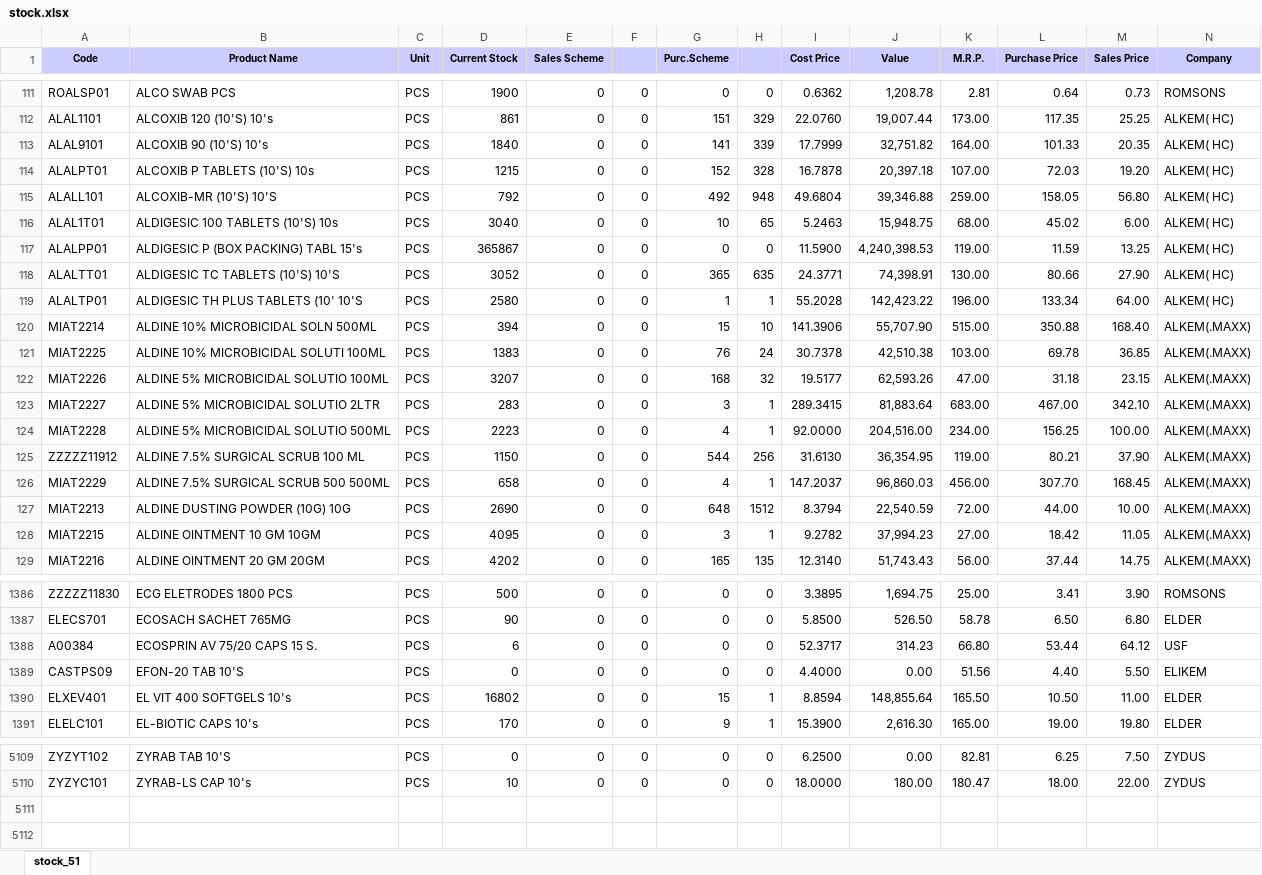
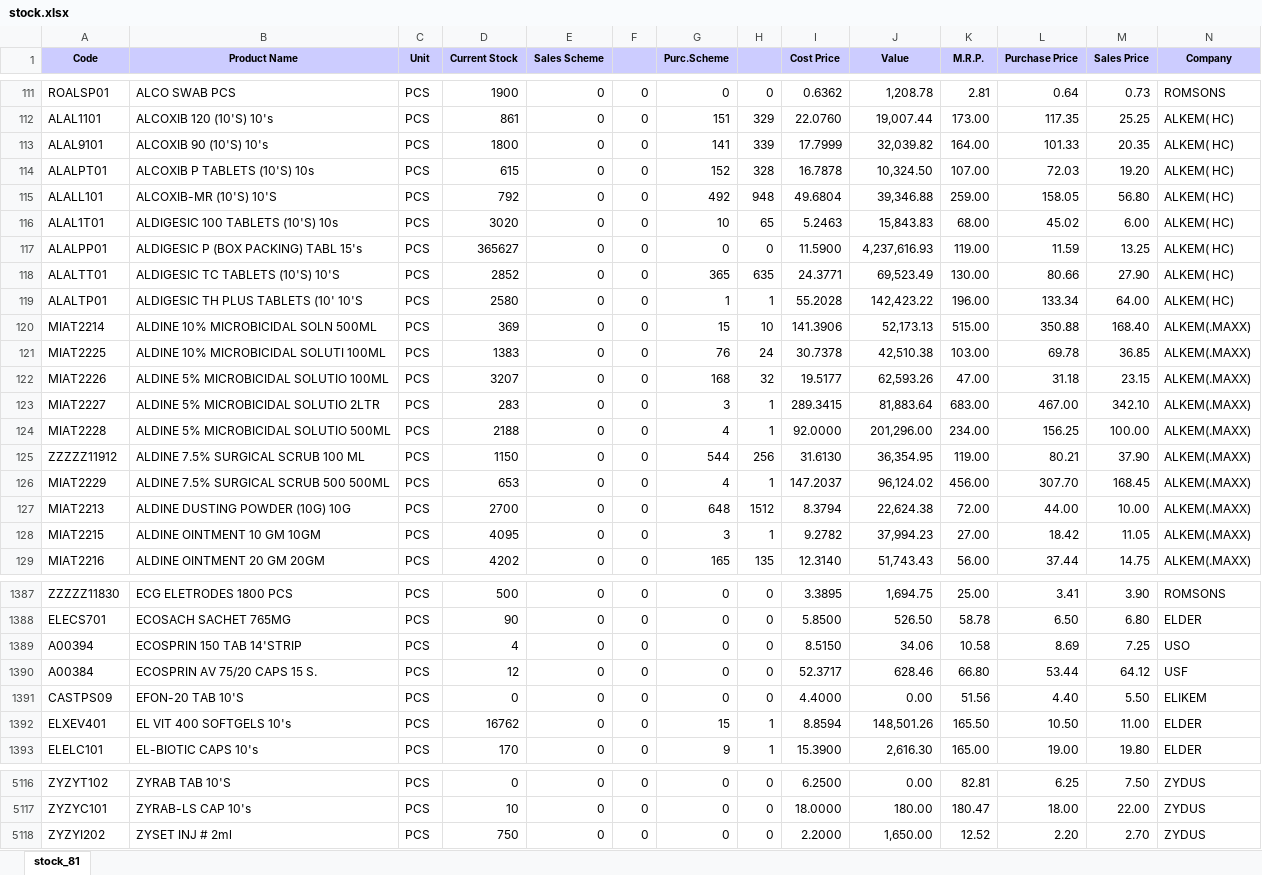
Before and after one commit to ishwarpharma/ishwarone, an Excel workbook: stock.xlsx, sheet stock_81, drawn as a sheet; only a part is shown, gaps mark what is left out; values as stored, in another font and other column widths than the file's, no borders; addresses are those after the commit; rows hold the shown columns only; the diff covers the shown part only; the diff names each change by its address in the sheet, - before the commit and + after, or states it on an @@ line.

Commit message:
Update stock.xlsx

```diff
--- a/stock.xlsx (sheet stock_81)
+++ b/stock.xlsx (sheet stock_81)
-sheet tab: stock_51
+sheet tab: stock_81
-D113 (Current Stock): 1840
+D113 (Current Stock): 1800
-J113 (Value): 32,751.82
+J113 (Value): 32,039.82
-D114 (Current Stock): 1215
+D114 (Current Stock): 615
-J114 (Value): 20,397.18
+J114 (Value): 10,324.50
-D116 (Current Stock): 3040
+D116 (Current Stock): 3020
-J116 (Value): 15,948.75
+J116 (Value): 15,843.83
-D117 (Current Stock): 365867
+D117 (Current Stock): 365627
-J117 (Value): 4,240,398.53
+J117 (Value): 4,237,616.93
-D118 (Current Stock): 3052
+D118 (Current Stock): 2852
-J118 (Value): 74,398.91
+J118 (Value): 69,523.49
-D120 (Current Stock): 394
+D120 (Current Stock): 369
-J120 (Value): 55,707.90
+J120 (Value): 52,173.13
-D124 (Current Stock): 2223
+D124 (Current Stock): 2188
-J124 (Value): 204,516.00
+J124 (Value): 201,296.00
-D126 (Current Stock): 658
+D126 (Current Stock): 653
-J126 (Value): 96,860.03
+J126 (Value): 96,124.02
-D127 (Current Stock): 2690
+D127 (Current Stock): 2700
-J127 (Value): 22,540.59
+J127 (Value): 22,624.38
+row 1389: A00394 | ECOSPRIN 150 TAB 14'STRIP | PCS | 4 | 0 | 0 | 0 | 0 | 8.5150 | 34.06 | 10.58 | 8.69 | 7.25 | USO
-D1390 (Current Stock): 6
+D1390 (Current Stock): 12
-J1390 (Value): 314.23
+J1390 (Value): 628.46
-D1392 (Current Stock): 16802
+D1392 (Current Stock): 16762
-J1392 (Value): 148,855.64
+J1392 (Value): 148,501.26
+row 5118: ZYZYI202 | ZYSET INJ # 2ml | PCS | 750 | 0 | 0 | 0 | 0 | 2.2000 | 1,650.00 | 12.52 | 2.20 | 2.70 | ZYDUS
```
Also changed, not shown: 6 added rows and 707 edited cells elsewhere in this sheet.
